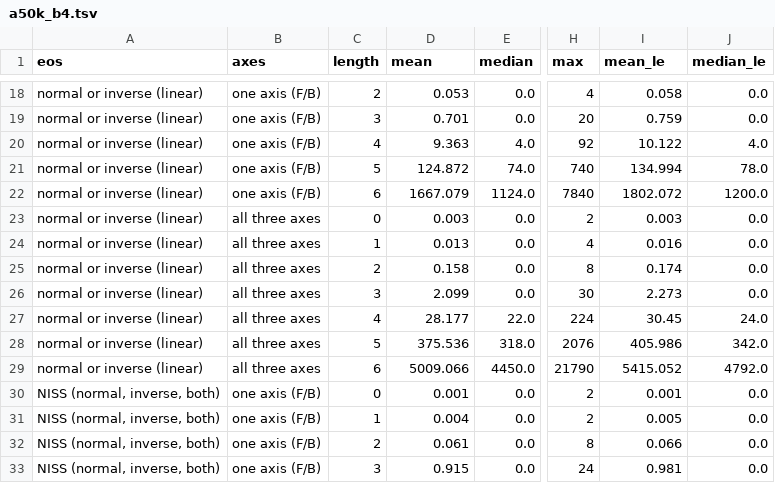
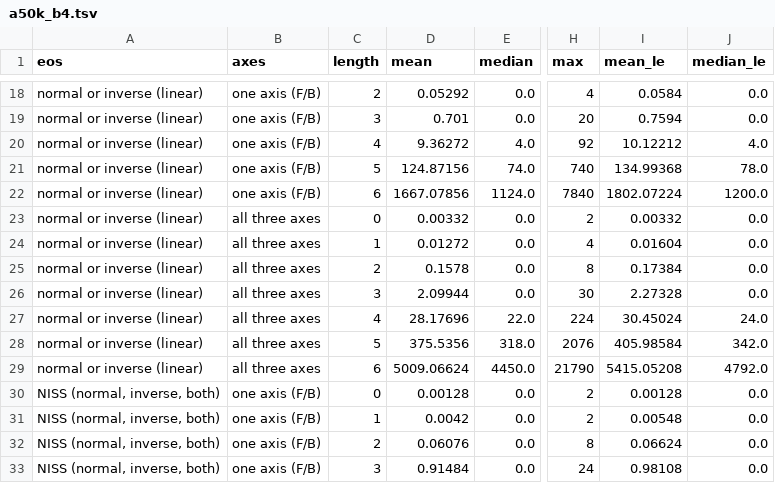
Before and after one commit to ArhanChaudhary/fmc-analysis, a TSV file: eo-to-dr/research/out/a50k_b4.tsv, drawn as a sheet; only a part is shown, gaps mark what is left out; the diff covers the shown part only; the diff names each change by its address in the sheet, - before the commit and + after, or states it on an @@ line.

```diff
--- a/eo-to-dr/research/out/a50k_b4.tsv
+++ b/eo-to-dr/research/out/a50k_b4.tsv
-D18 (mean): 0.053
+D18 (mean): 0.05292
-I18 (mean_le): 0.058
+I18 (mean_le): 0.0584
-I19 (mean_le): 0.759
+I19 (mean_le): 0.7594
-D20 (mean): 9.363
+D20 (mean): 9.36272
-I20 (mean_le): 10.122
+I20 (mean_le): 10.12212
-D21 (mean): 124.872
+D21 (mean): 124.87156
-I21 (mean_le): 134.994
+I21 (mean_le): 134.99368
-D22 (mean): 1667.079
+D22 (mean): 1667.07856
-I22 (mean_le): 1802.072
+I22 (mean_le): 1802.07224
-D23 (mean): 0.003
+D23 (mean): 0.00332
-I23 (mean_le): 0.003
+I23 (mean_le): 0.00332
-D24 (mean): 0.013
+D24 (mean): 0.01272
-I24 (mean_le): 0.016
+I24 (mean_le): 0.01604
-D25 (mean): 0.158
+D25 (mean): 0.1578
-I25 (mean_le): 0.174
+I25 (mean_le): 0.17384
-D26 (mean): 2.099
+D26 (mean): 2.09944
-I26 (mean_le): 2.273
+I26 (mean_le): 2.27328
-D27 (mean): 28.177
+D27 (mean): 28.17696
-I27 (mean_le): 30.45
+I27 (mean_le): 30.45024
-D28 (mean): 375.536
+D28 (mean): 375.5356
-I28 (mean_le): 405.986
+I28 (mean_le): 405.98584
-D29 (mean): 5009.066
+D29 (mean): 5009.06624
-I29 (mean_le): 5415.052
+I29 (mean_le): 5415.05208
-D30 (mean): 0.001
+D30 (mean): 0.00128
-I30 (mean_le): 0.001
+I30 (mean_le): 0.00128
-D31 (mean): 0.004
+D31 (mean): 0.0042
-I31 (mean_le): 0.005
+I31 (mean_le): 0.00548
-D32 (mean): 0.061
+D32 (mean): 0.06076
-I32 (mean_le): 0.066
+I32 (mean_le): 0.06624
-D33 (mean): 0.915
+D33 (mean): 0.91484
-I33 (mean_le): 0.981
+I33 (mean_le): 0.98108
```
Also changed, not shown: 51 edited cells elsewhere in this file, eo-to-dr/research/out/c6_by_case.tsv, eo-to-dr/research/out/c6_normal_inverse.tsv, 12 other files.
